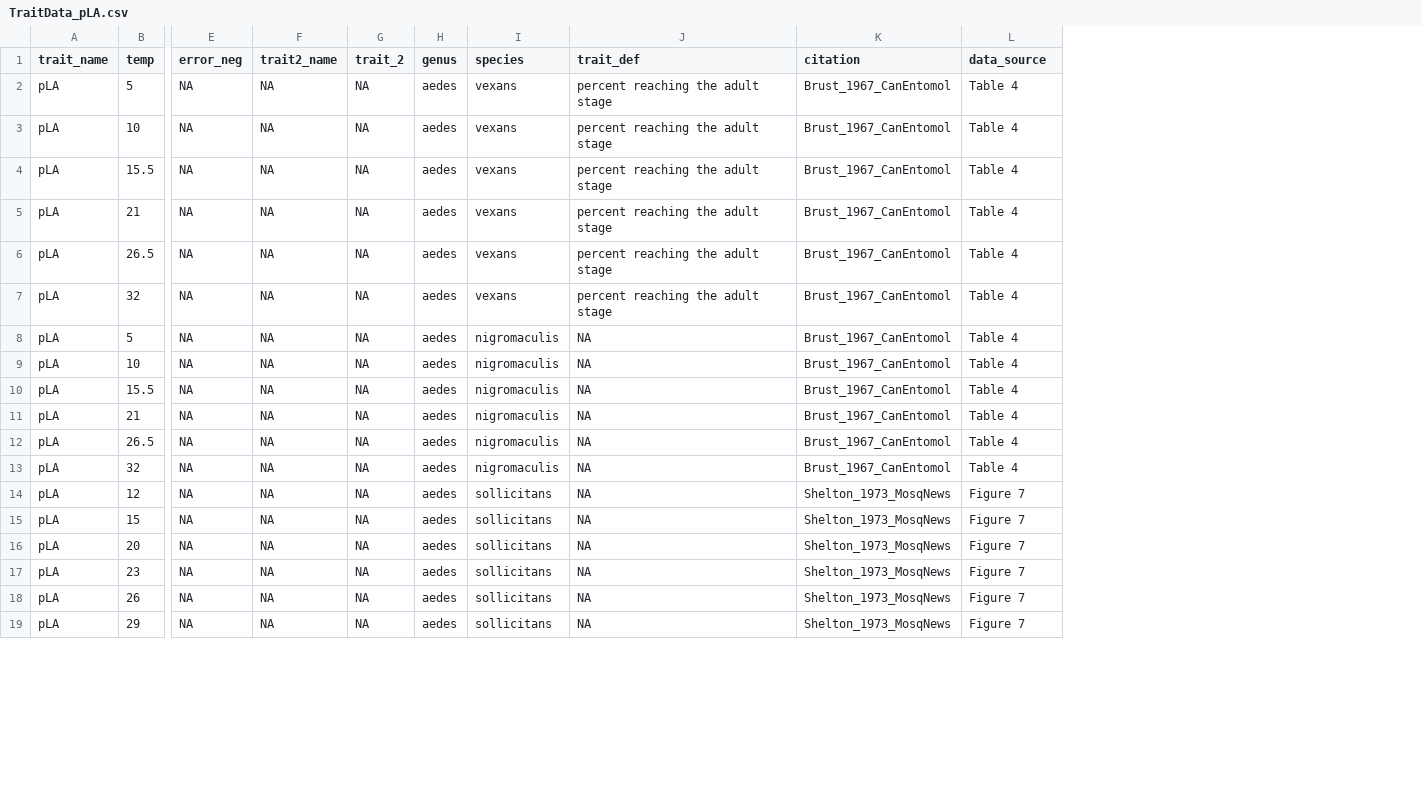
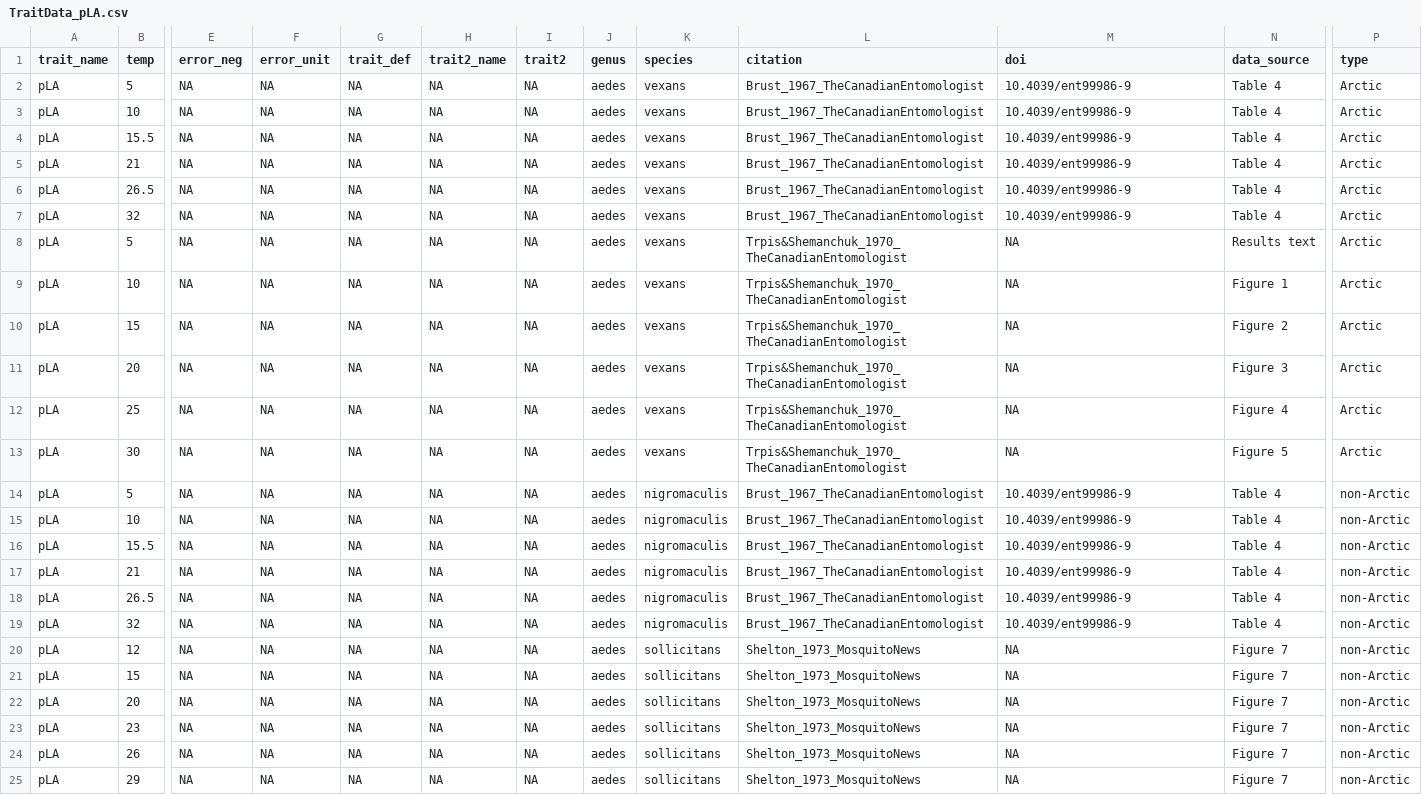
Before and after one commit to BernhardtLab/Arctic-VBD, a CSV file: data-processed/TraitData_pLA.csv, drawn as a sheet; only a part is shown, gaps mark what is left out; removed rows and columns are numbered as before the commit, all else as after; rows hold the shown columns only; the diff names each change by its address in the sheet, - before the commit and + after, or states it on an @@ line.

```diff
--- a/data-processed/TraitData_pLA.csv
+++ b/data-processed/TraitData_pLA.csv
+column F (error_unit), rows 2-7: all NA; rows 14-25: all NA
+column G (trait_def), rows 2-7: all NA; rows 14-25: all NA
+column L (citation), rows 2-7: all Brust_1967_TheCanadianEntomologist; rows 14-25: Brust_1967_TheCanadianEntomologist | Brust_1967_TheCanadianEntomologist | Brust_1967_TheCanadianEntomologist | Brust_1967_TheCanadianEntomologist | Brust_1967_TheCanadianEntomologist | Brust_1967_TheCanadianEntomologist | Shelton_1973_MosquitoNews | Shelton_1973_MosquitoNews | Shelton_1973_MosquitoNews | Shelton_1973_MosquitoNews | Shelton_1973_MosquitoNews | Shelton_1973_MosquitoNews
-column K (citation), rows 2-19: Brust_1967_CanEntomol | Brust_1967_CanEntomol | Brust_1967_CanEntomol | Brust_1967_CanEntomol | Brust_1967_CanEntomol | Brust_1967_CanEntomol | Brust_1967_CanEntomol | Brust_1967_CanEntomol | Brust_1967_CanEntomol | Brust_1967_CanEntomol | Brust_1967_CanEntomol | Brust_1967_CanEntomol | Shelton_1973_MosqNews | Shelton_1973_MosqNews | Shelton_1973_MosqNews | Shelton_1973_MosqNews | Shelton_1973_MosqNews | Shelton_1973_MosqNews
+column P (type), rows 2-7: all Arctic; rows 14-25: all non-Arctic
-I1: trait_2
+I1: trait2
-M1: trait_def
+M1: doi
-M2:M7 (doi): percent reaching the adult stage
+M2:M7 (doi): 10.4039/ent99986-9
+row 8: pLA | 5 | NA | NA | NA | NA | NA | aedes | vexans | Trpis&Shemanchuk_1970_TheCanadianEntomologist | NA | Results text | Arctic
+row 9: pLA | 10 | NA | NA | NA | NA | NA | aedes | vexans | Trpis&Shemanchuk_1970_TheCanadianEntomologist | NA | Figure 1 | Arctic
+row 10: pLA | 15 | NA | NA | NA | NA | NA | aedes | vexans | Trpis&Shemanchuk_1970_TheCanadianEntomologist | NA | Figure 2 | Arctic
+row 11: pLA | 20 | NA | NA | NA | NA | NA | aedes | vexans | Trpis&Shemanchuk_1970_TheCanadianEntomologist | NA | Figure 3 | Arctic
+row 12: pLA | 25 | NA | NA | NA | NA | NA | aedes | vexans | Trpis&Shemanchuk_1970_TheCanadianEntomologist | NA | Figure 4 | Arctic
+row 13: pLA | 30 | NA | NA | NA | NA | NA | aedes | vexans | Trpis&Shemanchuk_1970_TheCanadianEntomologist | NA | Figure 5 | Arctic
-M14:M19 (doi): NA
+M14:M19 (doi): 10.4039/ent99986-9
```
Also changed, not shown: data-processed/TraitData_EV.csv, data-processed/TraitData_PDR.csv, 52 other files.
